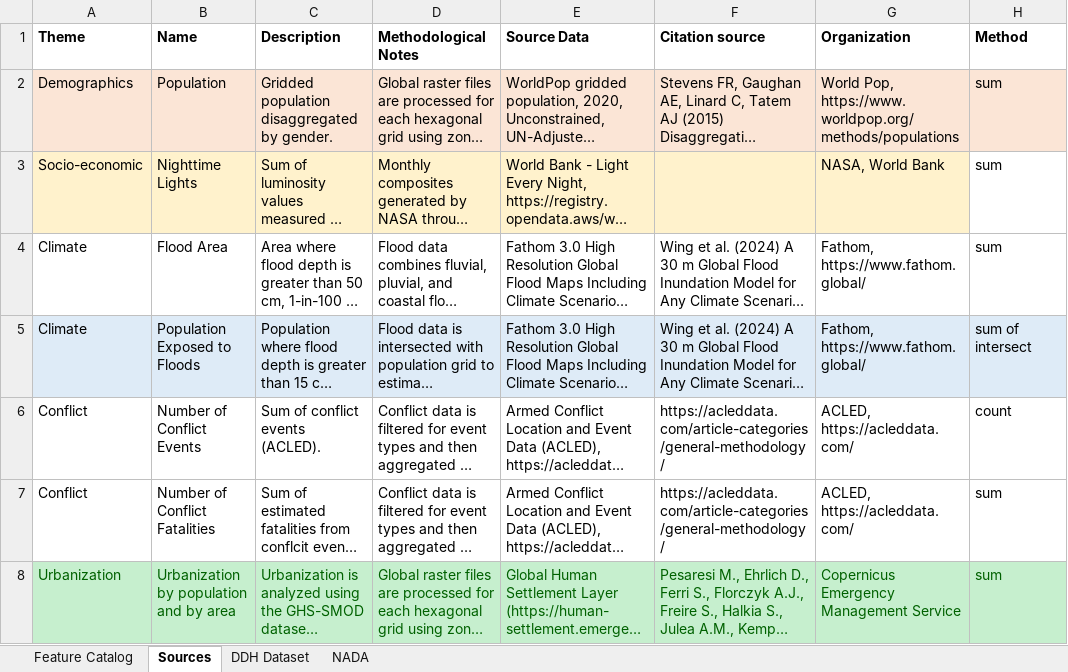
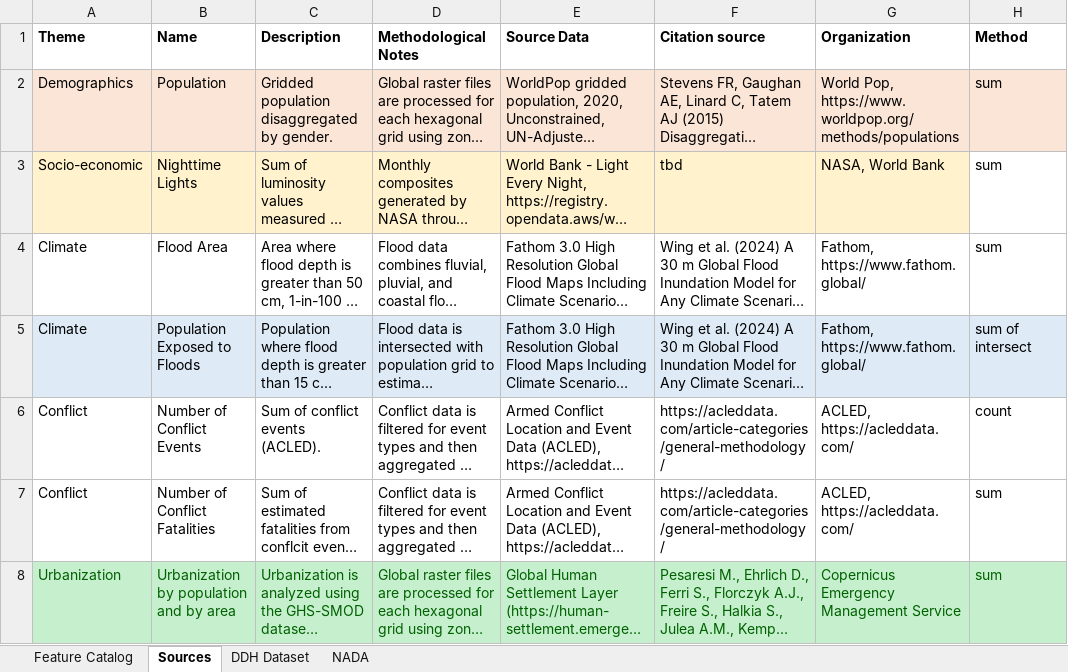
Before and after one commit to worldbank/DECAT_Space2Stats, an Excel workbook: space2stats_api/src/space2stats_ingest/METADATA/Space2Stats Metadata Content.xlsx, sheet Sources, drawn as a sheet; only a part is shown; long unchanged cells end in …; values as stored, in another font and other column widths than the file's, no borders; the diff names each change by its address in the sheet, - before the commit and + after, or states it on an @@ line.

```diff
--- a/space2stats_api/src/space2stats_ingest/METADATA/Space2Stats Metadata Content.xlsx (sheet Sources)
+++ b/space2stats_api/src/space2stats_ingest/METADATA/Space2Stats Metadata Content.xlsx (sheet Sources)
-F3 (Citation source): (empty)
+F3 (Citation source): tbd
```
Also changed, not shown: sheet NADA, sheet DDH Dataset, 3 other files.
